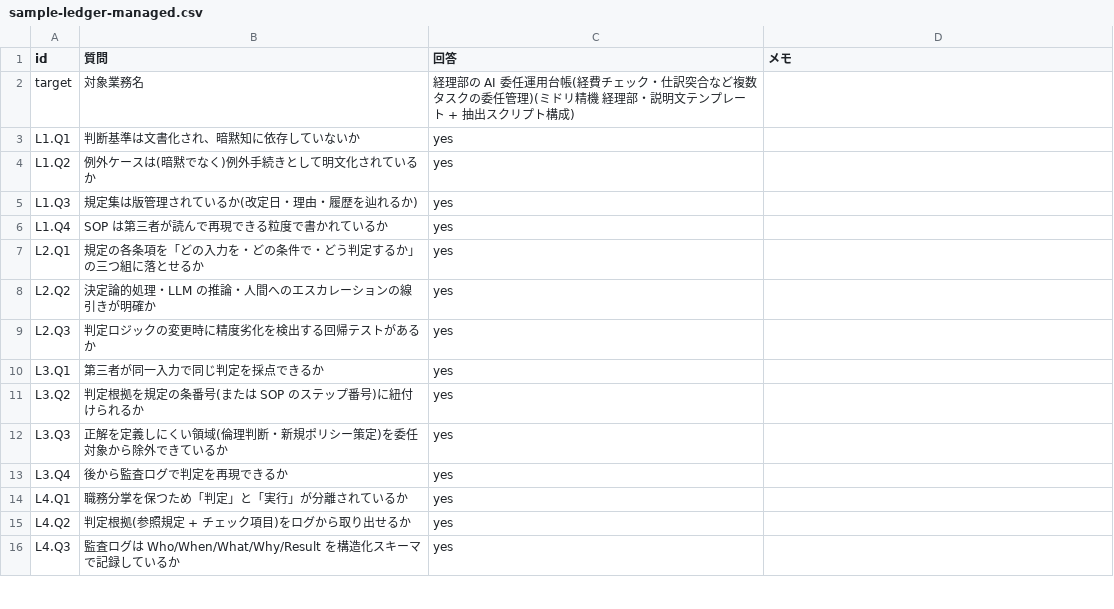
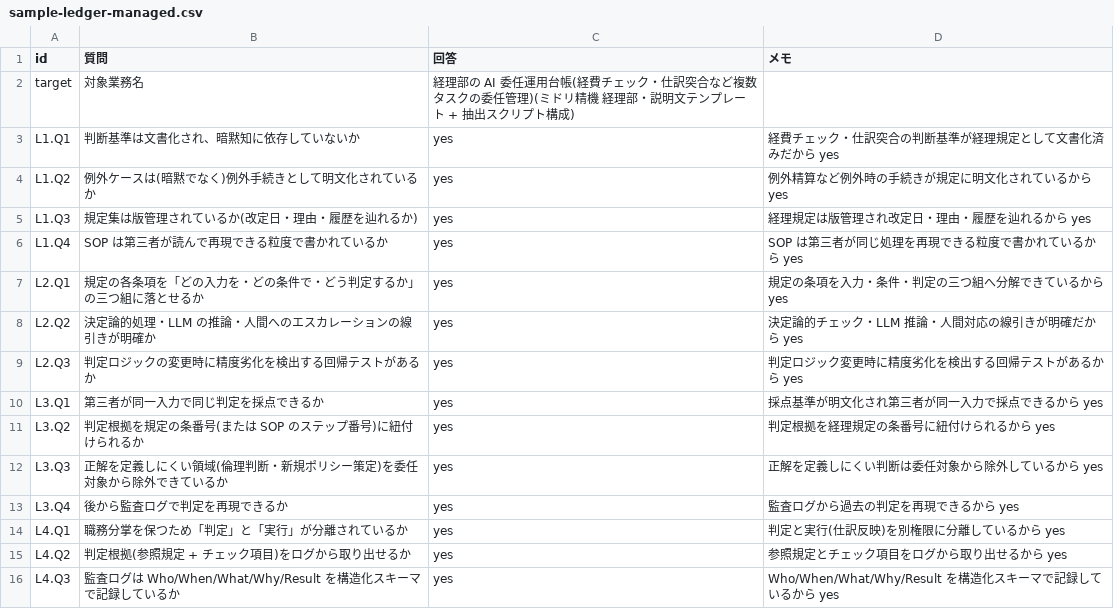
Before and after one commit to suwa-sh/ai-delegation-readiness, a CSV file: examples/business/sample-ledger-managed.csv, drawn as a sheet; only a part is shown; the diff covers the shown part only.

```diff
--- a/examples/business/sample-ledger-managed.csv
+++ b/examples/business/sample-ledger-managed.csv
@@ -2,15 +2,15 @@
 target,対象業務名,経理部の AI 委任運用台帳(経費チェック・仕訳突合など複数タスクの委任管理)(ミドリ精機 経理部・説明文テンプレート + 抽出スクリプト構成),
-L1.Q1,判断基準は文書化され、暗黙知に依存していないか,yes,
-L1.Q2,例外ケースは(暗黙でなく)例外手続きとして明文化されているか,yes,
-L1.Q3,規定集は版管理されているか(改定日・理由・履歴を辿れるか),yes,
-L1.Q4,SOP は第三者が読んで再現できる粒度で書かれているか,yes,
-L2.Q1,規定の各条項を「どの入力を・どの条件で・どう判定するか」の三つ組に落とせるか,yes,
-L2.Q2,決定論的処理・LLM の推論・人間へのエスカレーションの線引きが明確か,yes,
-L2.Q3,判定ロジックの変更時に精度劣化を検出する回帰テストがあるか,yes,
-L3.Q1,第三者が同一入力で同じ判定を採点できるか,yes,
-L3.Q2,判定根拠を規定の条番号(または SOP のステップ番号)に紐付けられるか,yes,
-L3.Q3,正解を定義しにくい領域(倫理判断・新規ポリシー策定)を委任対象から除外できているか,yes,
-L3.Q4,後から監査ログで判定を再現できるか,yes,
-L4.Q1,職務分掌を保つため「判定」と「実行」が分離されているか,yes,
-L4.Q2,判定根拠(参照規定 + チェック項目)をログから取り出せるか,yes,
-L4.Q3,監査ログは Who/When/What/Why/Result を構造化スキーマで記録しているか,yes,
+L1.Q1,判断基準は文書化され、暗黙知に依存していないか,yes,経費チェック・仕訳突合の判断基準が経理規定として文書化済みだから yes
+L1.Q2,例外ケースは(暗黙でなく)例外手続きとして明文化されているか,yes,例外精算など例外時の手続きが規定に明文化されているから yes
+L1.Q3,規定集は版管理されているか(改定日・理由・履歴を辿れるか),yes,経理規定は版管理され改定日・理由・履歴を辿れるから yes
+L1.Q4,SOP は第三者が読んで再現できる粒度で書かれているか,yes,SOP は第三者が同じ処理を再現できる粒度で書かれているから yes
+L2.Q1,規定の各条項を「どの入力を・どの条件で・どう判定するか」の三つ組に落とせるか,yes,規定の条項を入力・条件・判定の三つ組へ分解できているから yes
+L2.Q2,決定論的処理・LLM の推論・人間へのエスカレーションの線引きが明確か,yes,決定論的チェック・LLM 推論・人間対応の線引きが明確だから yes
+L2.Q3,判定ロジックの変更時に精度劣化を検出する回帰テストがあるか,yes,判定ロジック変更時に精度劣化を検出する回帰テストがあるから yes
+L3.Q1,第三者が同一入力で同じ判定を採点できるか,yes,採点基準が明文化され第三者が同一入力で採点できるから yes
+L3.Q2,判定根拠を規定の条番号(または SOP のステップ番号)に紐付けられるか,yes,判定根拠を経理規定の条番号に紐付けられるから yes
+L3.Q3,正解を定義しにくい領域(倫理判断・新規ポリシー策定)を委任対象から除外できているか,yes,正解を定義しにくい判断は委任対象から除外しているから yes
+L3.Q4,後から監査ログで判定を再現できるか,yes,監査ログから過去の判定を再現できるから yes
+L4.Q1,職務分掌を保つため「判定」と「実行」が分離されているか,yes,判定と実行(仕訳反映)を別権限に分離しているから yes
+L4.Q2,判定根拠(参照規定 + チェック項目)をログから取り出せるか,yes,参照規定とチェック項目をログから取り出せるから yes
+L4.Q3,監査ログは Who/When/What/Why/Result を構造化スキーマで記録しているか,yes,Who/When/What/Why/Result を構造化スキーマで記録しているから yes
```
Also changed, not shown: 19 edited cells elsewhere in this file, examples/business/sample-ip-agent-readiness.csv, examples/business/sample-ledger-scattered.csv, 22 other files.
